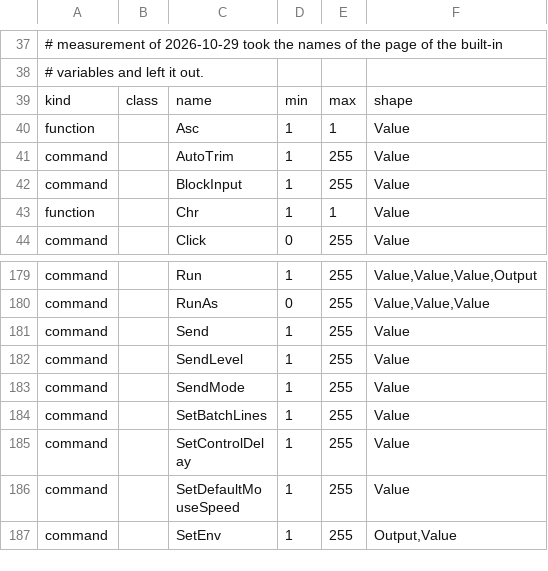
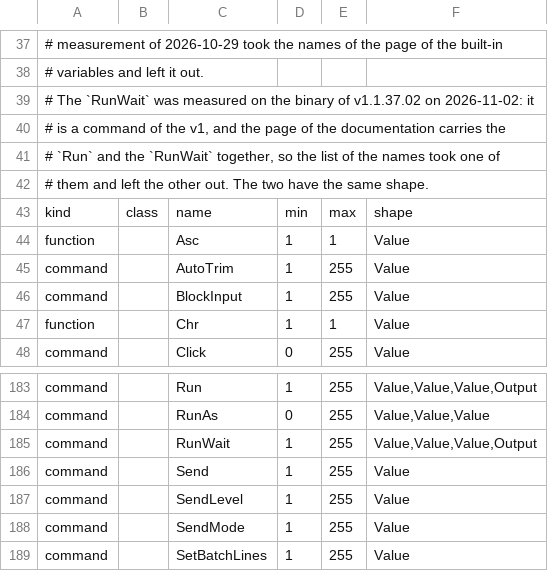
Before and after one commit to danalec/ahk, a TSV file: crates/ahk/reference/ahk-v1.1.37.02.surface.tsv, drawn as a sheet; only a part is shown, gaps mark what is left out; the shorter side is filled out with more unchanged rows.

Commit message:
The machine commands of the v1 write the ErrorLevel, and the RunWait is a command of the v1
Measured on the binary of v1.1.37.02 on 2026-11-02, the commands of the
machine write the ErrorLevel as well: the ClipWait writes one when the wait
expires and zero when the clipboard has data, the Run writes nothing unless
the options say "useerrorlevel" -- and then it writes zero when the program
starts and the word "ERROR" when it does not -- and the RunWait writes the
code of the program that ran.

The block carries:

- the ClipWait: the ErrorLevel is one when the wait expires and zero when
  the clipboard has data -- the other way round from the answer of the v2.
- the Run: the ErrorLevel is not touched, unless the options say
  "useerrorlevel". The option says it when the word is in the options in any
  case, and wherever it is in them -- "xUseErrorLevel" says it as well, and
  an option that is not known is ignored.
- the RunWait: it is a command of the v1, and the page of the documentation
  carries it with the Run -- the list of the names took one of them and left
  the other out. The ErrorLevel is the code of the program that ran.
- the shape of the Run and of the RunWait: the target, the working
  directory, the options and the variable that takes the pid of the process.
  The tree took the last parameter for the output of every call, and the Run
  of a program was a call to a variable that has no name.
- the DllCall: the ErrorLevel is zero when the call works. The code of the
  failure is not carried: the machine of this runtime answers with a reason
  and not with the code of the v1.

The pid of the process is not carried: the machine of this runtime does not
give it, and the tree refuses the parameter with the reason. The Run of the
v1 does not wait for the program, and the tree waits, because the machine
runs the program and answers with its code. The launch that failed on a
machine that runs the program through a shell is the other one: the box
answers 127 where the v1 writes "ERROR".

The surface of the v1 has one name more: 388 entries, 279 values, 108
refusals and one pending. The RunWait is the name. The AGENTS.md and the
plan say so.

```diff
--- a/crates/ahk/reference/ahk-v1.1.37.02.surface.tsv
+++ b/crates/ahk/reference/ahk-v1.1.37.02.surface.tsv
@@ -38,2 +38,6 @@
 # variables and left it out.
+# The `RunWait` was measured on the binary of v1.1.37.02 on 2026-11-02: it
+# is a command of the v1, and the page of the documentation carries the
+# `Run` and the `RunWait` together, so the list of the names took one of
+# them and left the other out. The two have the same shape.
 kind	class	name	min	max	shape
@@ -180,2 +184,3 @@ command		Run	1	255	Value,Value,Value,Output
 command		RunAs	0	255	Value,Value,Value
+command		RunWait	1	255	Value,Value,Value,Output
 command		Send	1	255	Value
```
Also changed, not shown: 6 other files.
